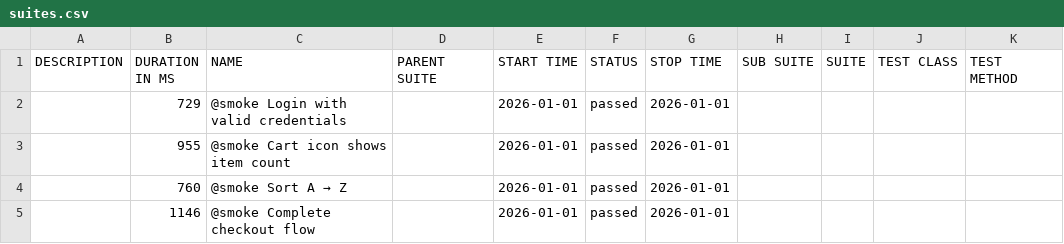
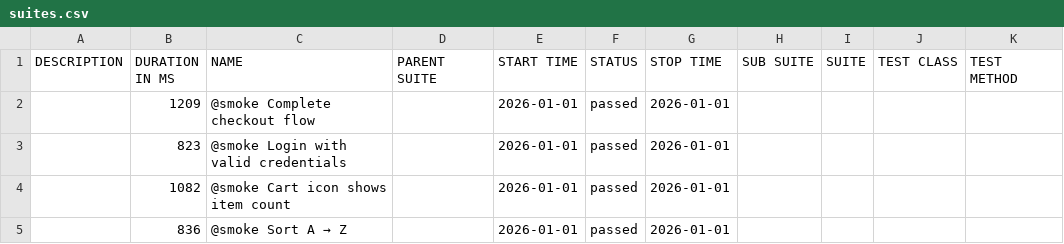
Before and after one commit to kirstyaameredith/playwright-saucedemo-tests, a CSV file: smoke/data/suites.csv, drawn as a sheet.

```diff
--- a/smoke/data/suites.csv
+++ b/smoke/data/suites.csv
@@ -1,5 +1,5 @@
 "DESCRIPTION","DURATION IN MS","NAME","PARENT SUITE","START TIME","STATUS","STOP TIME","SUB SUITE","SUITE","TEST CLASS","TEST METHOD"
-"","729","@smoke Login with valid credentials","","2026-01-01","passed","2026-01-01","","","",""
-"","955","@smoke Cart icon shows item count","","2026-01-01","passed","2026-01-01","","","",""
-"","760","@smoke Sort A → Z","","2026-01-01","passed","2026-01-01","","","",""
-"","1146","@smoke Complete checkout flow","","2026-01-01","passed","2026-01-01","","","",""
+"","1209","@smoke Complete checkout flow","","2026-01-01","passed","2026-01-01","","","",""
+"","823","@smoke Login with valid credentials","","2026-01-01","passed","2026-01-01","","","",""
+"","1082","@smoke Cart icon shows item count","","2026-01-01","passed","2026-01-01","","","",""
+"","836","@smoke Sort A → Z","","2026-01-01","passed","2026-01-01","","","",""
```
Also changed, not shown: regression/data/suites.csv, 52 other files.
